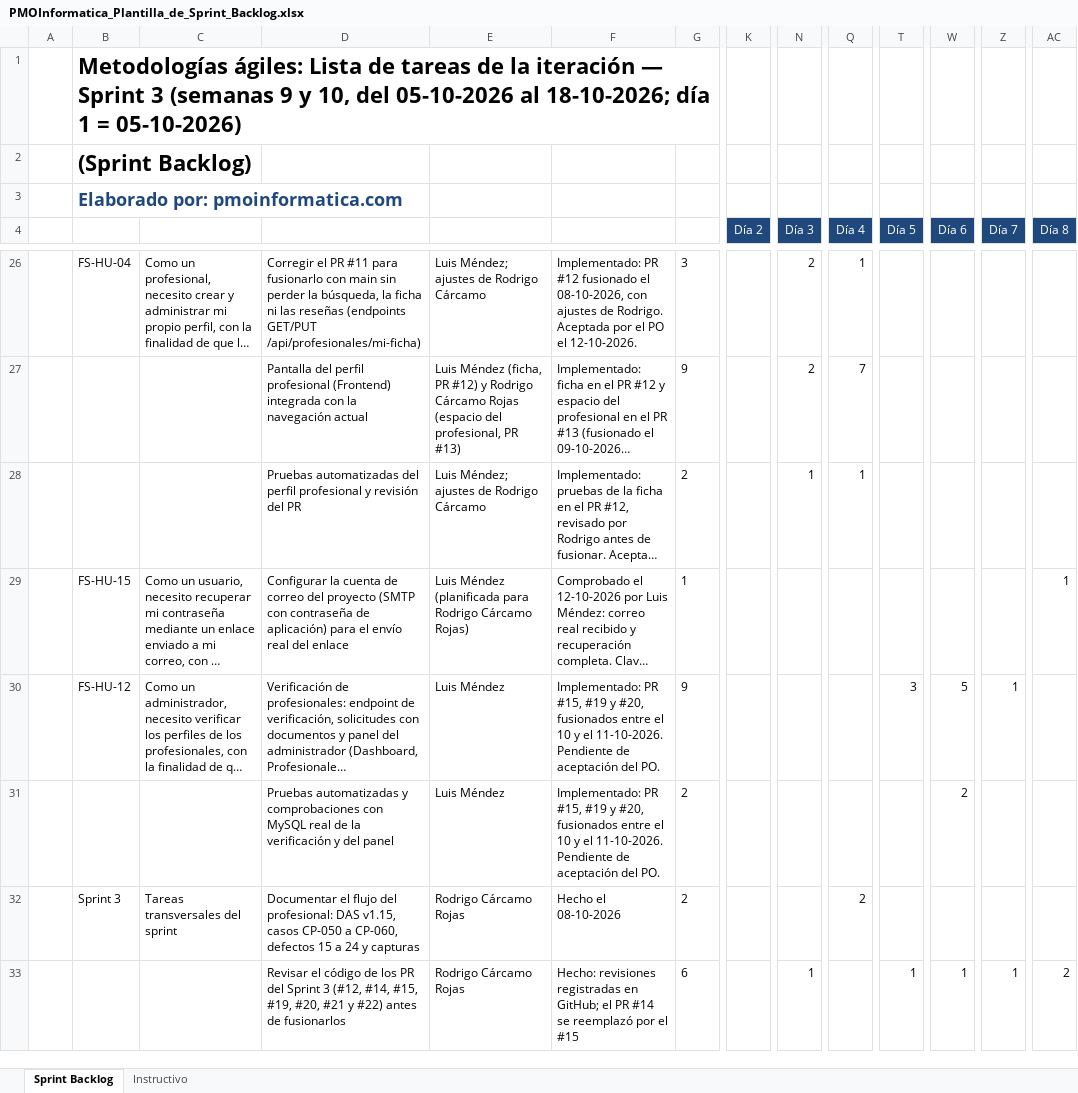
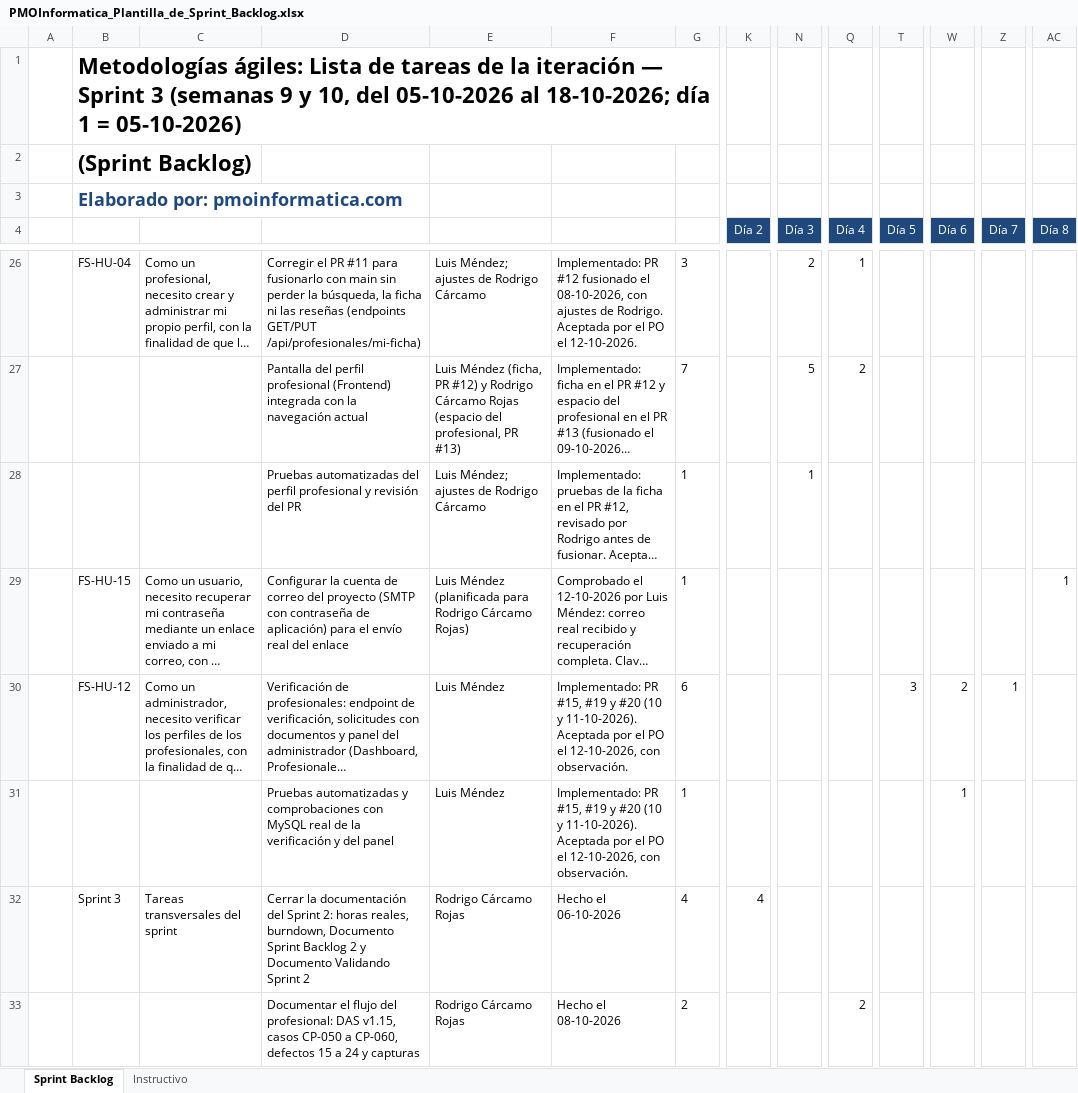
Before and after one commit to rodriacr/FitSearch, an Excel workbook: FASE 2/Evidencias Proyecto/Evidencias de documentación/Sprint 3/PMOInformatica_Plantilla_de_Sprint_Backlog.xlsx, sheet Sprint Backlog, drawn as a sheet; only a part is shown, gaps mark what is left out; long unchanged cells end in …; values as stored, in another font and other column widths than the file's, no borders; the diff covers the shown part only; the diff names each change by its address in the sheet, - before the commit and + after, or states it on an @@ line.

```diff
--- a/FASE 2/Evidencias Proyecto/Evidencias de documentación/Sprint 3/PMOInformatica_Plantilla_de_Sprint_Backlog.xlsx (sheet Sprint Backlog)
+++ b/FASE 2/Evidencias Proyecto/Evidencias de documentación/Sprint 3/PMOInformatica_Plantilla_de_Sprint_Backlog.xlsx (sheet Sprint Backlog)
-G27: 9
+G27: 7
-N27 (Día 3): 2
+N27 (Día 3): 5
-Q27 (Día 4): 7
+Q27 (Día 4): 2
-G28: 2
+G28: 1
-Q28 (Día 4): 1
+Q28 (Día 4): (empty)
-F30:F31: …#19 y #20, fusionados entre el 10 y el 11-10-2026. Pendiente de aceptación del PO.
+F30:F31: …#19 y #20 (10 y 11-10-2026). Aceptada por el PO el 12-10-2026, con observación.
-G30: 9
+G30: 6
-W30 (Día 6): 5
+W30 (Día 6): 2
-G31: 2
+G31: 1
-W31 (Día 6): 2
+W31 (Día 6): 1
-D32: Documentar el flujo del profesional: DAS v1.15, casos CP-050 a CP-060, defectos 15 a 24 y capturas
+D32: Cerrar la documentación del Sprint 2: horas reales, burndown, Documento Sprint Backlog 2 y Documento Validando Sprint 2
-F32: Hecho el 08-10-2026
+F32: Hecho el 06-10-2026
-G32: 2
+G32: 4
-K32 (Día 2): (empty)
+K32 (Día 2): 4
-Q32 (Día 4): 2
+Q32 (Día 4): (empty)
-D33: Revisar el código de los PR del Sprint 3 (#12, #14, #15, #19, #20, #21 y #22) antes de fusionarlos
+D33: Documentar el flujo del profesional: DAS v1.15, casos CP-050 a CP-060, defectos 15 a 24 y capturas
-F33: Hecho: revisiones registradas en GitHub; el PR #14 se reemplazó por el #15
+F33: Hecho el 08-10-2026
-G33: 6
+G33: 2
-N33 (Día 3): 1
+N33 (Día 3): (empty)
-Q33 (Día 4): (empty)
+Q33 (Día 4): 2
-T33 (Día 5): 1
+T33 (Día 5): (empty)
-W33 (Día 6): 1
+W33 (Día 6): (empty)
-Z33 (Día 7): 1
+Z33 (Día 7): (empty)
-AC33 (Día 8): 2
+AC33 (Día 8): (empty)
```
Also changed, not shown: 1 added row and 83 edited cells elsewhere in this sheet, FASE 1/Evidencias Grupales/Material complementario/PMOInformatica_Plantilla_de_Product_Backlog.xlsx, FASE 2/Evidencias Proyecto/Evidencias de documentación/Control del proyecto/control-capstone-2026-FitSearch.xlsx, 5 other files.
